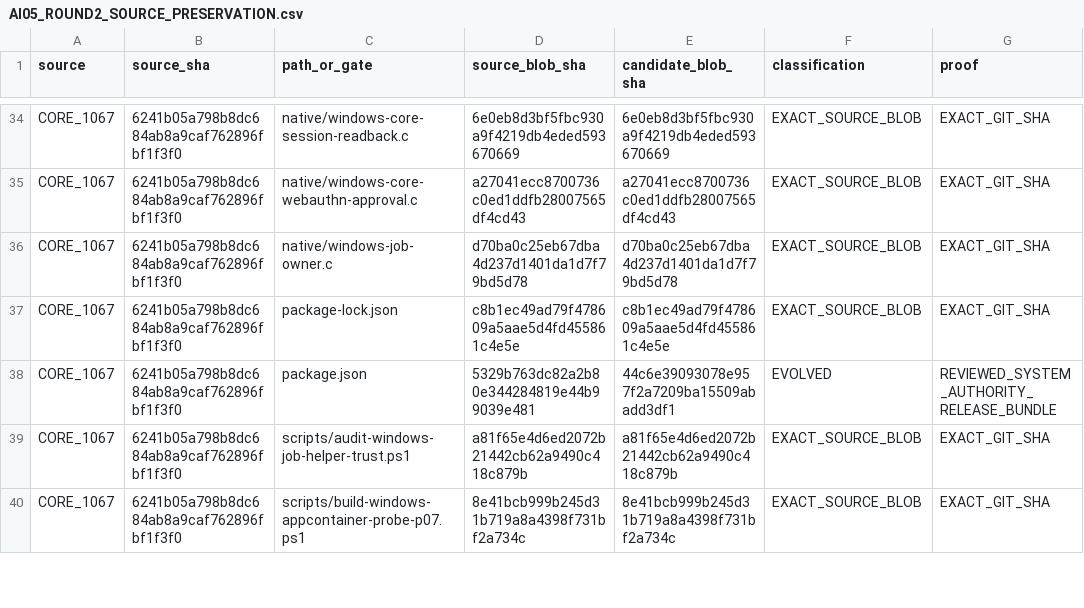
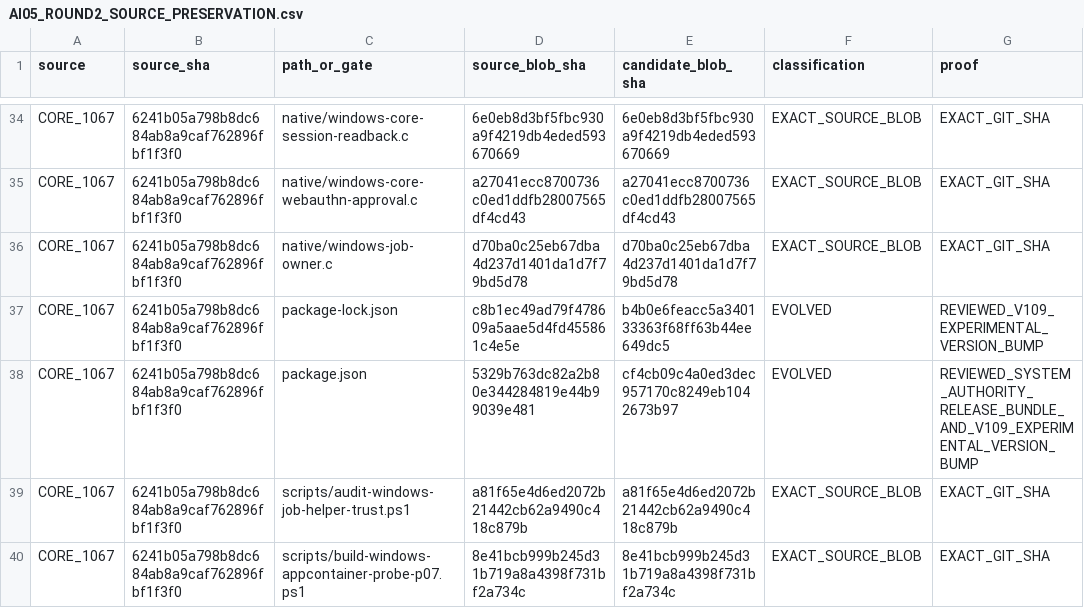
Before and after one commit to Naveax/Nexowire, a CSV file: docs/coord/AI05_ROUND2_SOURCE_PRESERVATION.csv, drawn as a sheet; only a part is shown, gaps mark what is left out.

Commit message:
release: rebind two provenance matrices to reviewed experimental version blobs

```diff
--- a/docs/coord/AI05_ROUND2_SOURCE_PRESERVATION.csv
+++ b/docs/coord/AI05_ROUND2_SOURCE_PRESERVATION.csv
@@ -36,4 +36,4 @@ source,source_sha,path_or_gate,source_blob_sha,candidate_blob_sha,classification
 "CORE_1067","6241b05a798b8dc684ab8a9caf762896fbf1f3f0","native/windows-job-owner.c","d70ba0c25eb67dba4d237d1401da1d7f79bd5d78","d70ba0c25eb67dba4d237d1401da1d7f79bd5d78","EXACT_SOURCE_BLOB","EXACT_GIT_SHA"
-"CORE_1067","6241b05a798b8dc684ab8a9caf762896fbf1f3f0","package-lock.json","c8b1ec49ad79f478609a5aae5d4fd455861c4e5e","c8b1ec49ad79f478609a5aae5d4fd455861c4e5e","EXACT_SOURCE_BLOB","EXACT_GIT_SHA"
-"CORE_1067","6241b05a798b8dc684ab8a9caf762896fbf1f3f0","package.json","5329b763dc82a2b80e344284819e44b99039e481","44c6e39093078e957f2a7209ba15509abadd3df1","EVOLVED","REVIEWED_SYSTEM_AUTHORITY_RELEASE_BUNDLE"
+"CORE_1067","6241b05a798b8dc684ab8a9caf762896fbf1f3f0","package-lock.json","c8b1ec49ad79f478609a5aae5d4fd455861c4e5e","b4b0e6feacc5a340133363f68ff63b44ee649dc5","EVOLVED","REVIEWED_V109_EXPERIMENTAL_VERSION_BUMP"
+"CORE_1067","6241b05a798b8dc684ab8a9caf762896fbf1f3f0","package.json","5329b763dc82a2b80e344284819e44b99039e481","cf4cb09c4a0ed3dec957170c8249eb1042673b97","EVOLVED","REVIEWED_SYSTEM_AUTHORITY_RELEASE_BUNDLE_AND_V109_EXPERIMENTAL_VERSION_BUMP"
 "CORE_1067","6241b05a798b8dc684ab8a9caf762896fbf1f3f0","scripts/audit-windows-job-helper-trust.ps1","a81f65e4d6ed2072b21442cb62a9490c418c879b","a81f65e4d6ed2072b21442cb62a9490c418c879b","EXACT_SOURCE_BLOB","EXACT_GIT_SHA"
```
Also changed, not shown: docs/coord/AI05_CORE_CONNECTION_V2_PRESERVATION.csv.
